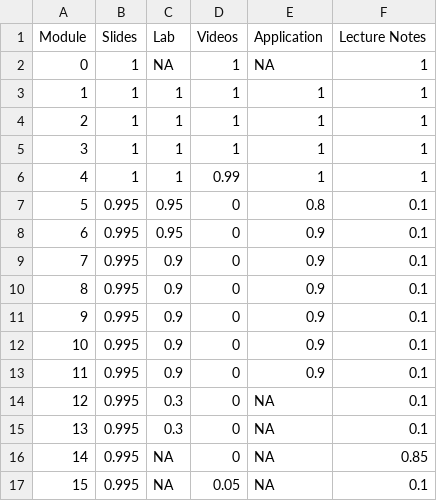
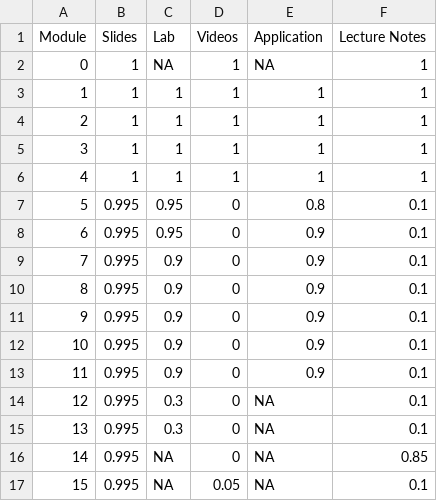
Before and after one commit to DataScience4Psych/DataScience4Psych, a CSV file: data/ds4p_status.csv, drawn as a sheet.

Commit message:
Update ds4p_status.csv

```diff
--- a/data/ds4p_status.csv
+++ b/data/ds4p_status.csv
@@ -5,3 +5,3 @@ Module,Slides,Lab,Videos,Application,Lecture Notes
 3,1,1,1,1,1
-4,1,1,0.99,1,1
+4,1,1,1,1,1
 5,0.995,0.95,0,0.8,0.1
```
